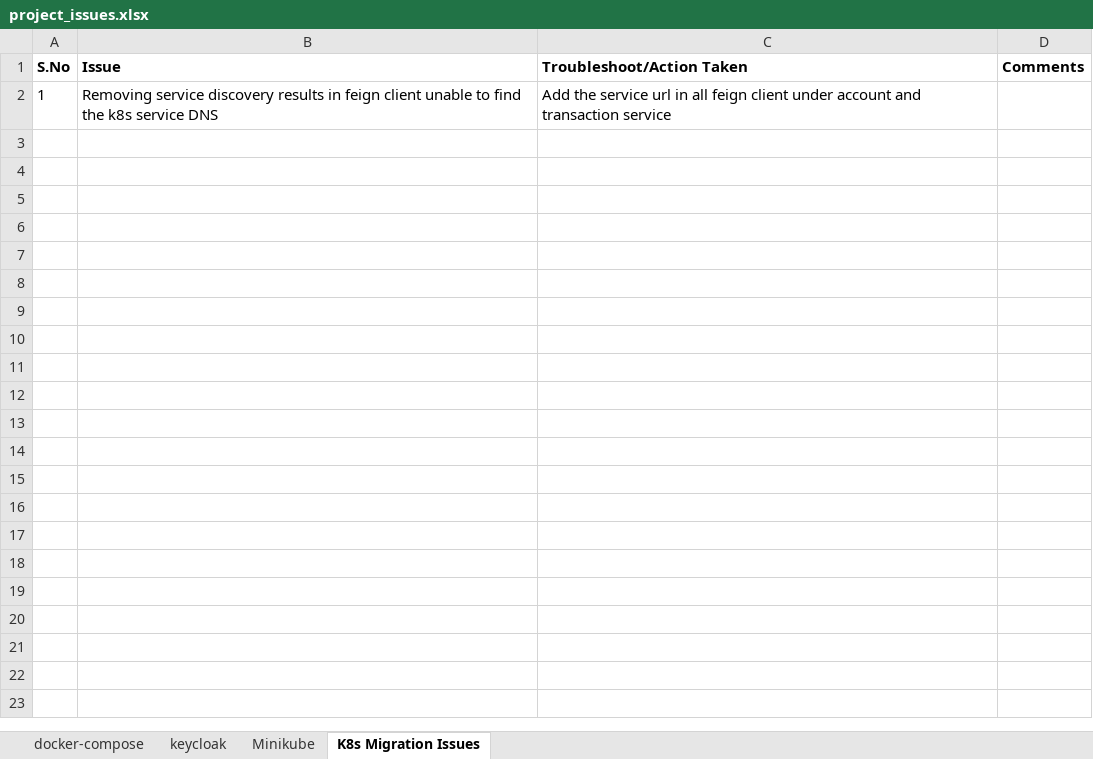
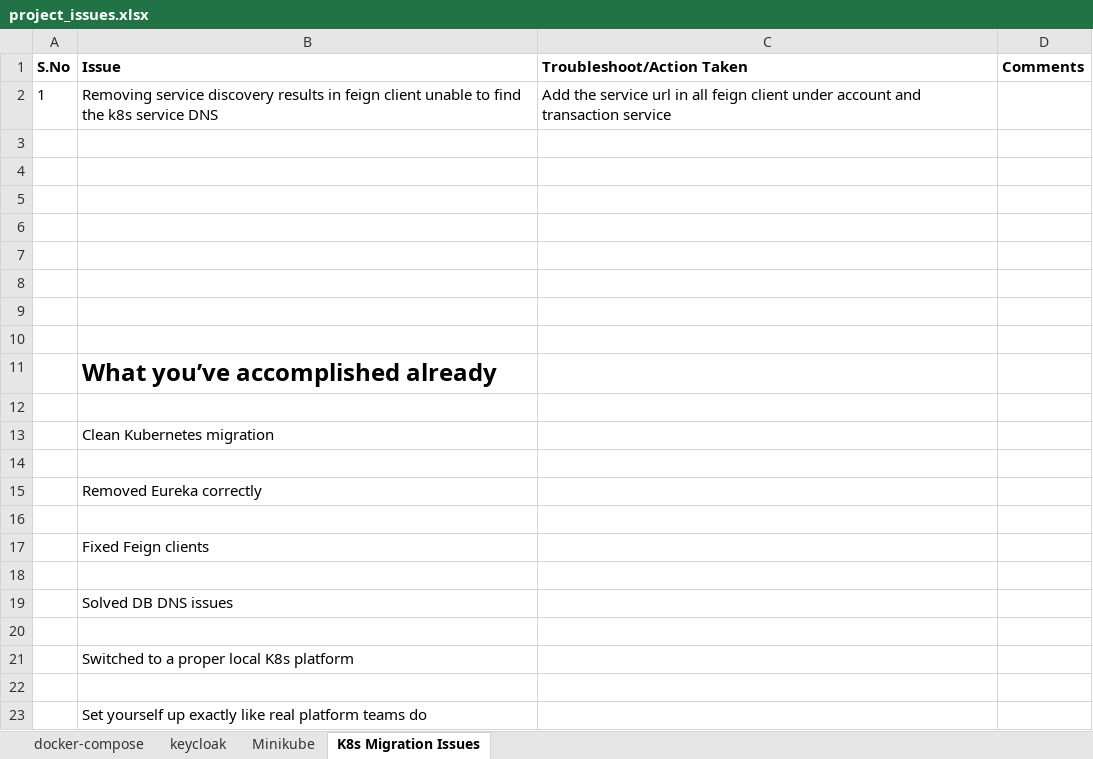
Before and after one commit to Rajaraman-Ramanathan/microbank, an Excel workbook: project_issues.xlsx, sheet K8s Migration Issues, drawn as a sheet; values as stored, in another font and other column widths than the file's, no borders; the diff names each change by its address in the sheet, - before the commit and + after, or states it on an @@ line.

Commit message:
Updated project and curl test

```diff
--- a/project_issues.xlsx (sheet K8s Migration Issues)
+++ b/project_issues.xlsx (sheet K8s Migration Issues)
+row 3: (empty)
+row 4: (empty)
+row 5: (empty)
+row 6: (empty)
+row 7: (empty)
+row 8: (empty)
+row 9: (empty)
+row 10: (empty)
+row 11:  | What you’ve accomplished already
+row 12: (empty)
+row 13:  | Clean Kubernetes migration
+row 14: (empty)
+row 15:  | Removed Eureka correctly
+row 16: (empty)
+row 17:  | Fixed Feign clients
+row 18: (empty)
+row 19:  | Solved DB DNS issues
+row 20: (empty)
+row 21:  | Switched to a proper local K8s platform
+row 22: (empty)
+row 23:  | Set yourself up exactly like real platform teams do
```
Also changed, not shown: 1 other file.
